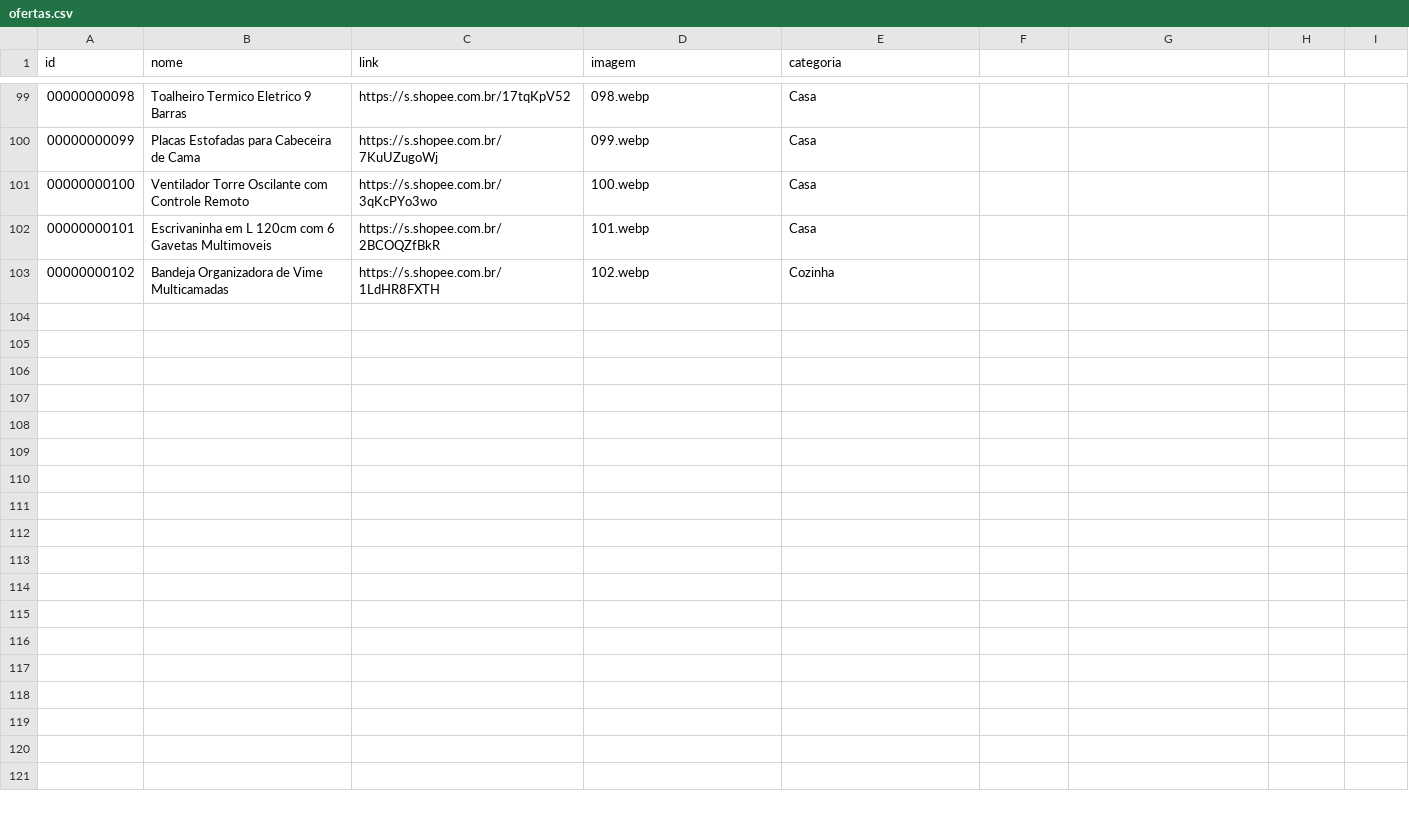
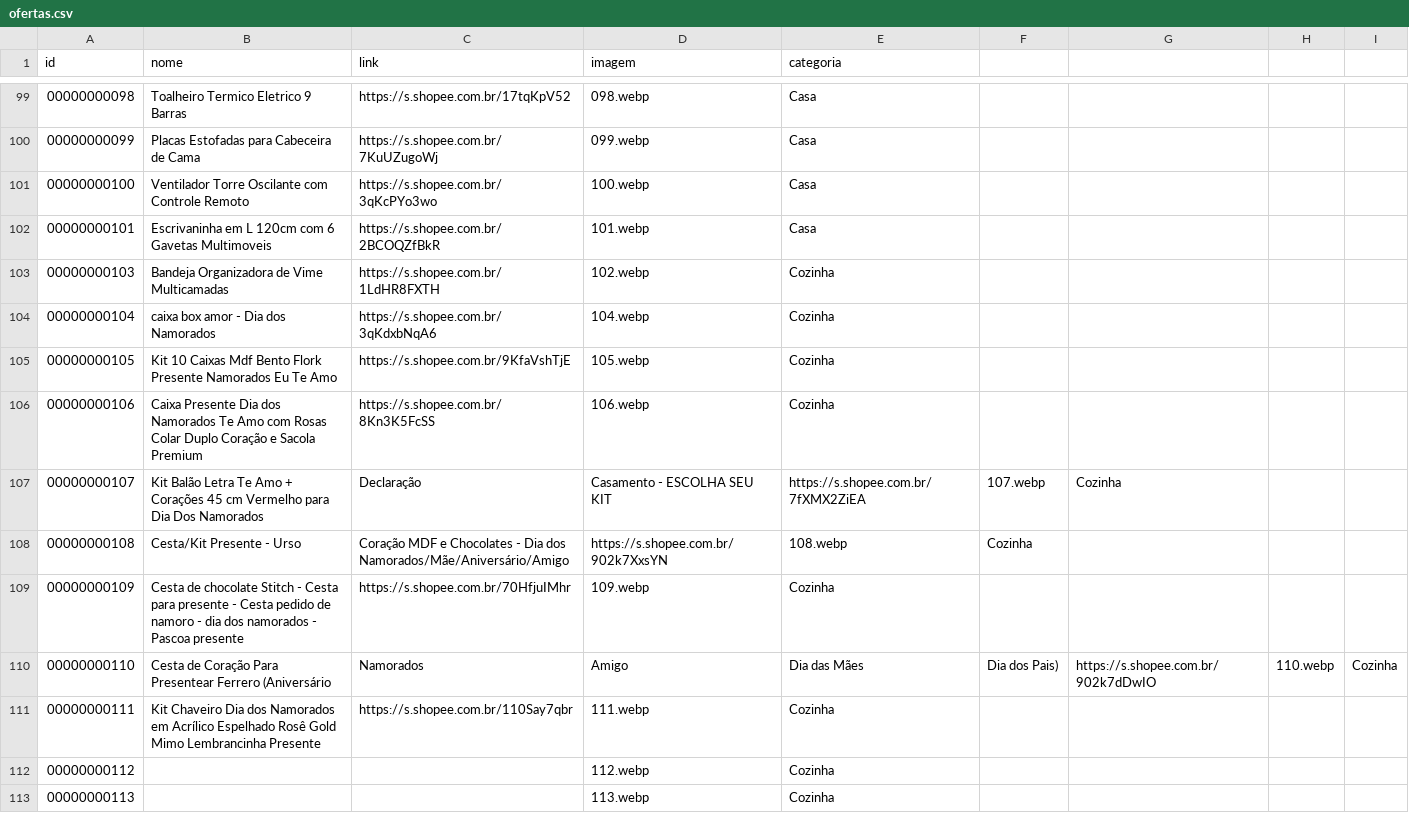
Before and after one commit to carlos34535/minha-shopee, a CSV file: ofertas.csv, drawn as a sheet; only a part is shown, gaps mark what is left out.

Commit message:
Update ofertas.csv

```diff
--- a/ofertas.csv
+++ b/ofertas.csv
@@ -102,2 +102,12 @@ id,nome,link,imagem,categoria
 00000000101,Escrivaninha em L 120cm com 6 Gavetas Multimoveis,https://s.shopee.com.br/2BCOQZfBkR,101.webp,Casa
-00000000102,Bandeja Organizadora de Vime Multicamadas,https://s.shopee.com.br/1LdHR8FXTH,102.webp,Cozinha
+00000000103,Bandeja Organizadora de Vime Multicamadas,https://s.shopee.com.br/1LdHR8FXTH,102.webp,Cozinha
+00000000104,caixa box amor - Dia dos Namorados,https://s.shopee.com.br/3qKdxbNqA6,104.webp,Cozinha
+00000000105,Kit 10 Caixas Mdf Bento Flork Presente Namorados Eu Te Amo,https://s.shopee.com.br/9KfaVshTjE,105.webp,Cozinha
+00000000106,Caixa Presente Dia dos Namorados Te Amo com Rosas Colar Duplo Coração e Sacola Premium,https://s.shopee.com.br/8Kn3K5FcSS,106.webp,Cozinha
+00000000107,Kit Balão Letra Te Amo + Corações 45 cm Vermelho para Dia Dos Namorados, Declaração, Casamento - ESCOLHA SEU KIT,https://s.shopee.com.br/7fXMX2ZiEA,107.webp,Cozinha
+00000000108,Cesta/Kit Presente - Urso, Coração MDF e Chocolates - Dia dos Namorados/Mãe/Aniversário/Amigo,https://s.shopee.com.br/902k7XxsYN,108.webp,Cozinha
+00000000109,Cesta de chocolate Stitch - Cesta para presente - Cesta pedido de namoro - dia dos namorados - Pascoa presente,https://s.shopee.com.br/70HfjuIMhr,109.webp,Cozinha
+00000000110,Cesta de Coração Para Presentear Ferrero (Aniversário, Namorados, Amigo, Dia das Mães, Dia dos Pais),https://s.shopee.com.br/902k7dDwIO,110.webp,Cozinha
+00000000111,Kit Chaveiro Dia dos Namorados em Acrílico Espelhado Rosê Gold Mimo Lembrancinha Presente,https://s.shopee.com.br/110Say7qbr,111.webp,Cozinha
+00000000112,,,112.webp,Cozinha
+00000000113,,,113.webp,Cozinha
```
